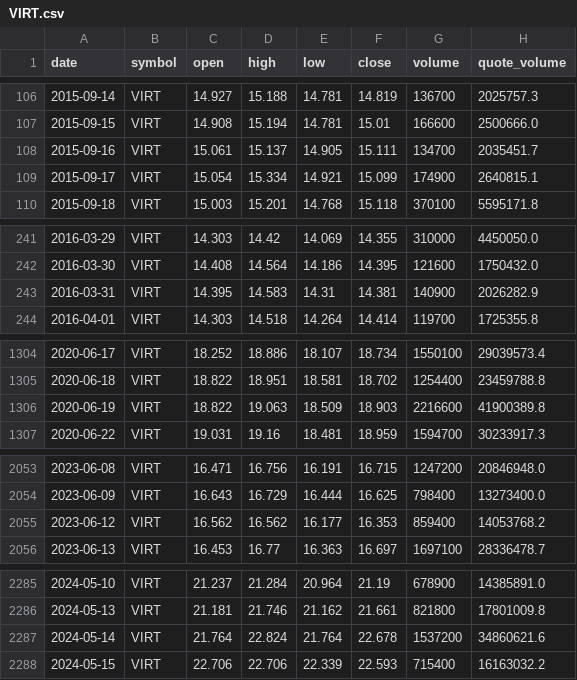
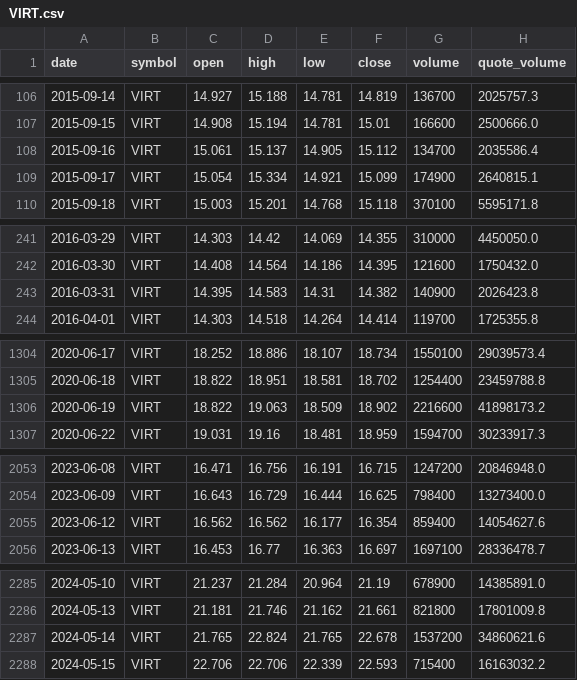
Before and after one commit to bsachart/finance-metrics-fetch, a CSV file: data/market/VIRT.csv, drawn as a sheet; only a part is shown, gaps mark what is left out; the diff covers the shown part only.

```diff
--- a/data/market/VIRT.csv
+++ b/data/market/VIRT.csv
@@ -107,3 +107,3 @@ date,symbol,open,high,low,close,volume,quote_volume
 2015-09-15,VIRT,14.908,15.194,14.781,15.01,166600,2500666.0
-2015-09-16,VIRT,15.061,15.137,14.905,15.111,134700,2035451.7
+2015-09-16,VIRT,15.061,15.137,14.905,15.112,134700,2035586.4
 2015-09-17,VIRT,15.054,15.334,14.921,15.099,174900,2640815.1
@@ -242,3 +242,3 @@ date,symbol,open,high,low,close,volume,quote_volume
 2016-03-30,VIRT,14.408,14.564,14.186,14.395,121600,1750432.0
-2016-03-31,VIRT,14.395,14.583,14.31,14.381,140900,2026282.9
+2016-03-31,VIRT,14.395,14.583,14.31,14.382,140900,2026423.8
 2016-04-01,VIRT,14.303,14.518,14.264,14.414,119700,1725355.8
@@ -1305,3 +1305,3 @@ date,symbol,open,high,low,close,volume,quote_volume
 2020-06-18,VIRT,18.822,18.951,18.581,18.702,1254400,23459788.8
-2020-06-19,VIRT,18.822,19.063,18.509,18.903,2216600,41900389.8
+2020-06-19,VIRT,18.822,19.063,18.509,18.902,2216600,41898173.2
 2020-06-22,VIRT,19.031,19.16,18.481,18.959,1594700,30233917.3
@@ -2054,3 +2054,3 @@ date,symbol,open,high,low,close,volume,quote_volume
 2023-06-09,VIRT,16.643,16.729,16.444,16.625,798400,13273400.0
-2023-06-12,VIRT,16.562,16.562,16.177,16.353,859400,14053768.2
+2023-06-12,VIRT,16.562,16.562,16.177,16.354,859400,14054627.6
 2023-06-13,VIRT,16.453,16.77,16.363,16.697,1697100,28336478.7
@@ -2286,3 +2286,3 @@ date,symbol,open,high,low,close,volume,quote_volume
 2024-05-13,VIRT,21.181,21.746,21.162,21.661,821800,17801009.8
-2024-05-14,VIRT,21.764,22.824,21.764,22.678,1537200,34860621.6
+2024-05-14,VIRT,21.765,22.824,21.765,22.678,1537200,34860621.6
 2024-05-15,VIRT,22.706,22.706,22.339,22.593,715400,16163032.2
```
Also changed, not shown: 15 edited cells elsewhere in this file, data/market/INTC.csv, data/market/MSFT.csv, 5 other files.
